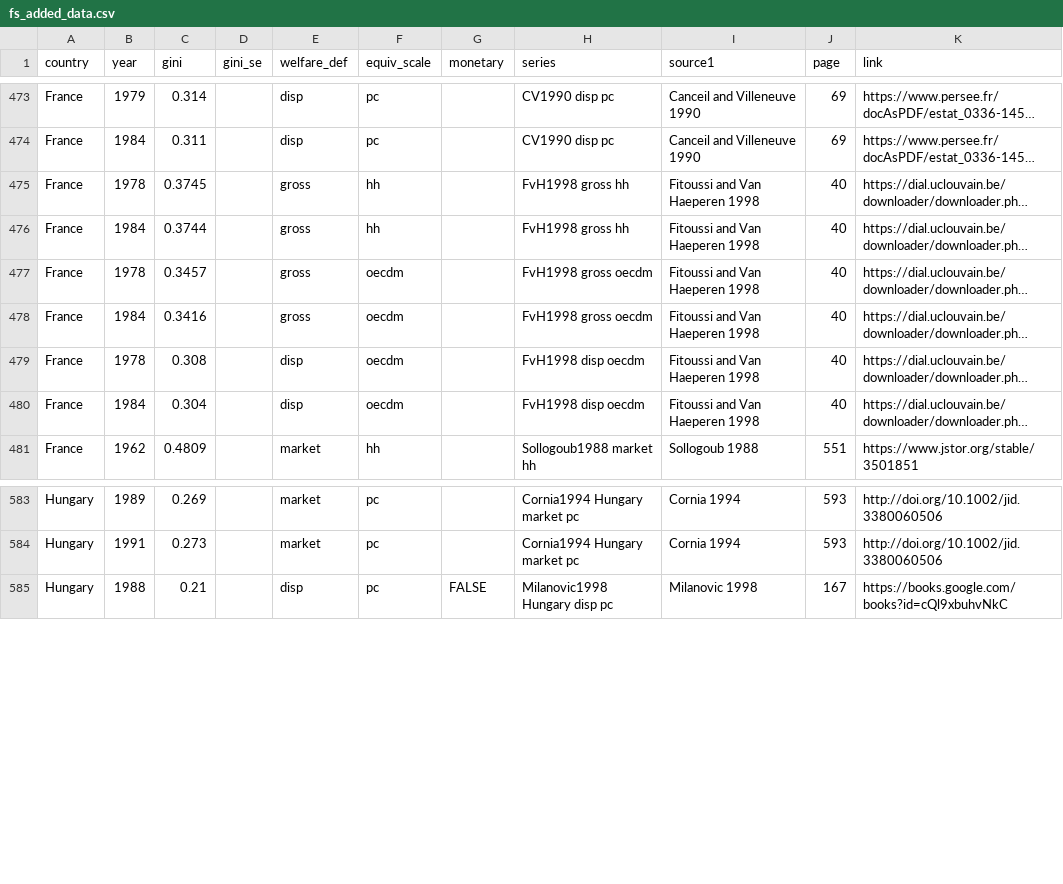
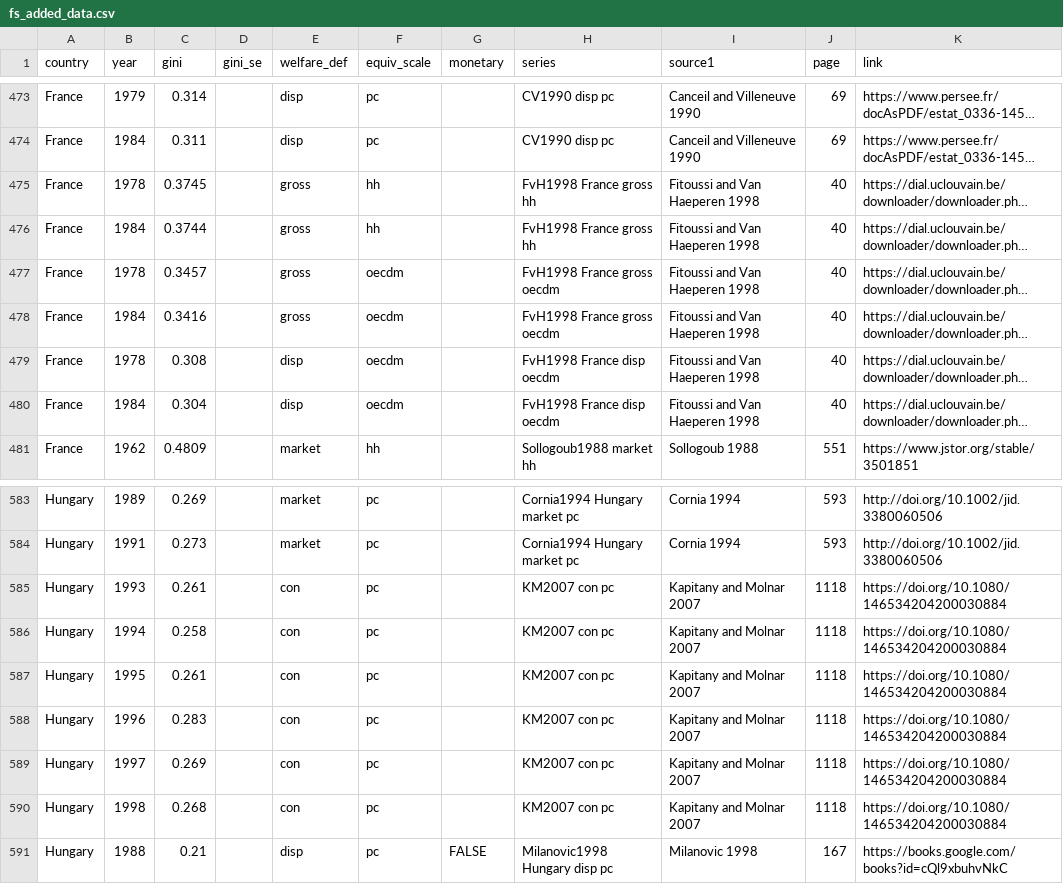
Before and after one commit to fsolt/swiid, a CSV file: data-raw/fs_added_data.csv, drawn as a sheet; only a part is shown, gaps mark what is left out; long unchanged cells end in …; the diff names each change by its address in the sheet, - before the commit and + after, or states it on an @@ line.

Commit message:
add Kapitany and Molnar 2007

```diff
--- a/data-raw/fs_added_data.csv
+++ b/data-raw/fs_added_data.csv
-H475:H476 (series): FvH1998 gross hh
+H475:H476 (series): FvH1998 France gross hh
-H477:H478 (series): FvH1998 gross oecdm
+H477:H478 (series): FvH1998 France gross oecdm
-H479:H480 (series): FvH1998 disp oecdm
+H479:H480 (series): FvH1998 France disp oecdm
+row 585: Hungary | 1993 | 0.261 |  | con | pc |  | KM2007 con pc | Kapitany and Molnar 2007 | 1118 | https://doi.org/10.1080/146534204200030884
+row 586: Hungary | 1994 | 0.258 |  | con | pc |  | KM2007 con pc | Kapitany and Molnar 2007 | 1118 | https://doi.org/10.1080/146534204200030884
+row 587: Hungary | 1995 | 0.261 |  | con | pc |  | KM2007 con pc | Kapitany and Molnar 2007 | 1118 | https://doi.org/10.1080/146534204200030884
+row 588: Hungary | 1996 | 0.283 |  | con | pc |  | KM2007 con pc | Kapitany and Molnar 2007 | 1118 | https://doi.org/10.1080/146534204200030884
+row 589: Hungary | 1997 | 0.269 |  | con | pc |  | KM2007 con pc | Kapitany and Molnar 2007 | 1118 | https://doi.org/10.1080/146534204200030884
+row 590: Hungary | 1998 | 0.268 |  | con | pc |  | KM2007 con pc | Kapitany and Molnar 2007 | 1118 | https://doi.org/10.1080/146534204200030884
```
